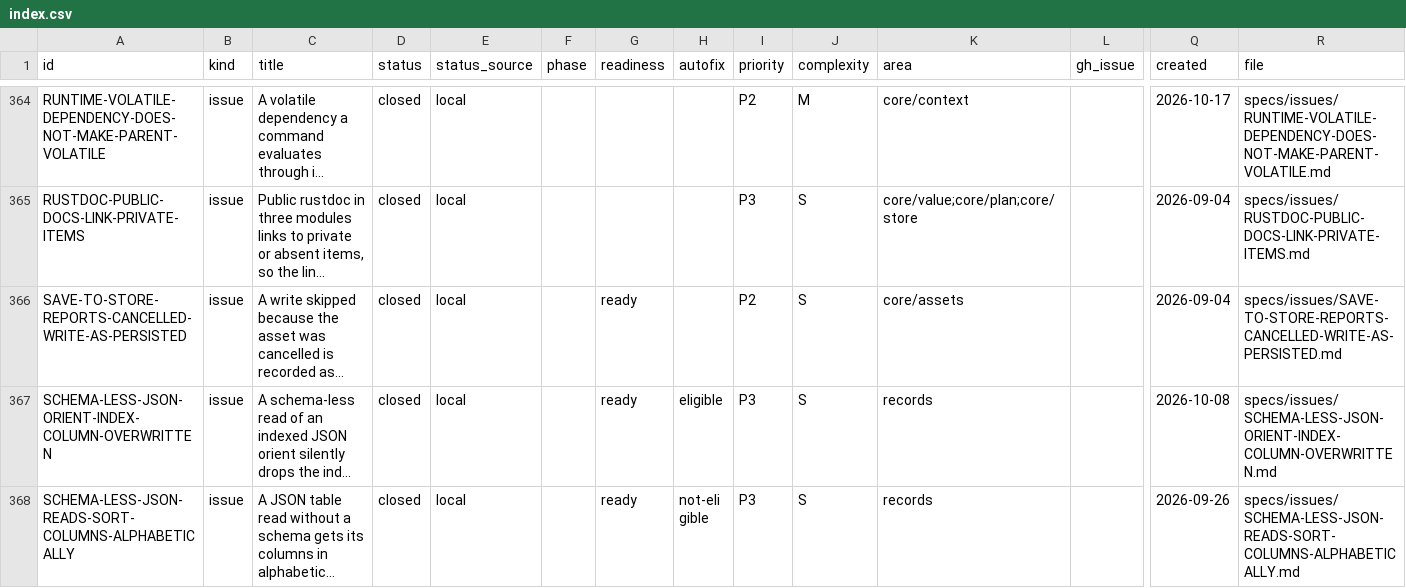
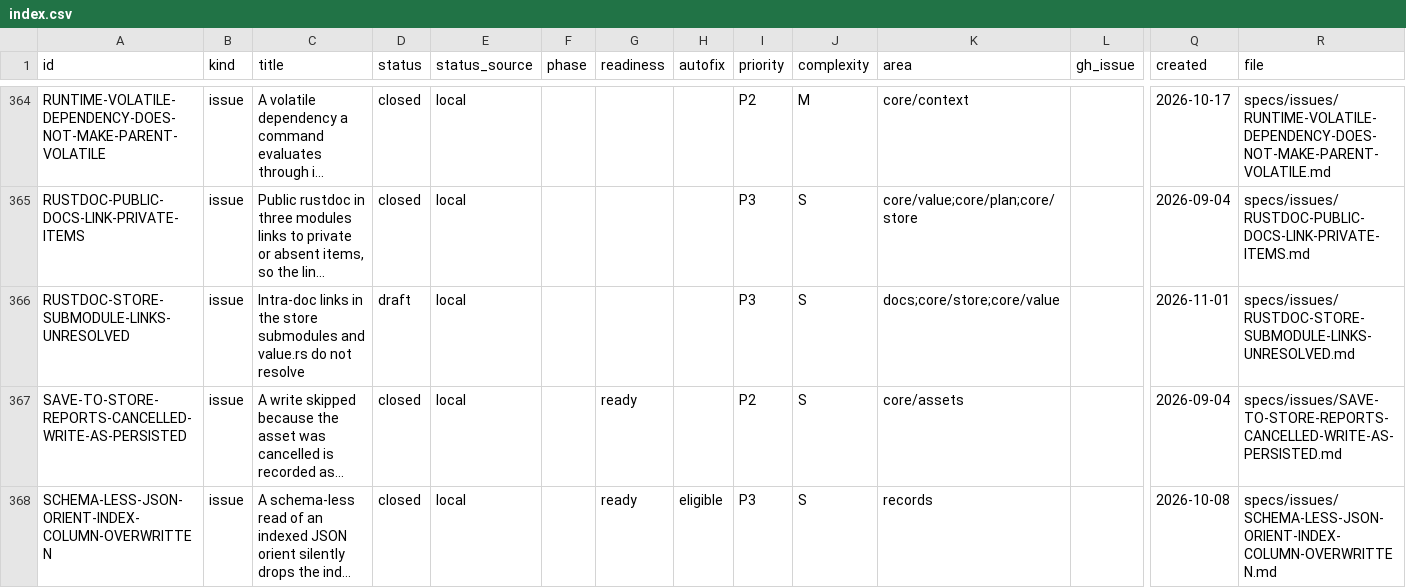
Before and after one commit to orest-d/liquers, a CSV file: specs/index.csv, drawn as a sheet; only a part is shown, gaps mark what is left out; the shorter side is filled out with more unchanged rows; long unchanged cells end in …; rows hold the shown columns only; the diff covers the shown part only; the diff names each change by its address in the sheet, - before the commit and + after, or states it on an @@ line.

```diff
--- a/specs/index.csv
+++ b/specs/index.csv
+row 366: RUSTDOC-STORE-SUBMODULE-LINKS-UNRESOLVED | issue | Intra-doc links in the store submodules and value.rs do not resolve | draft | local |  |  |  | P3 | S | docs;core/store;core/value |  | 2026-11-01 | specs/issues/RUSTDOC-STORE-SUBMODULE-LINKS-UNRESOLVED.md
```
Also changed, not shown: 4 added rows and 2 edited cells elsewhere in this file, 14 other files.
